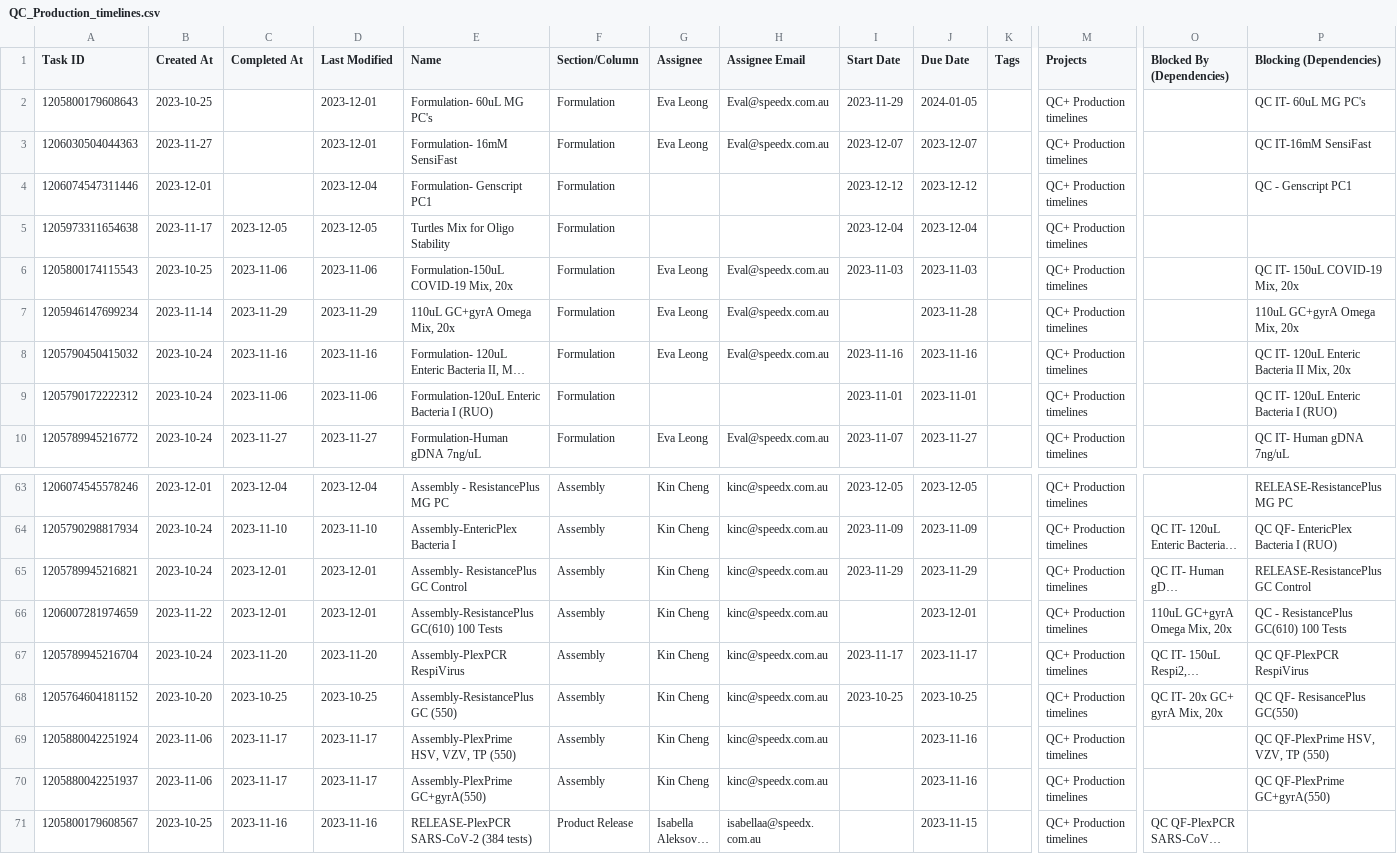
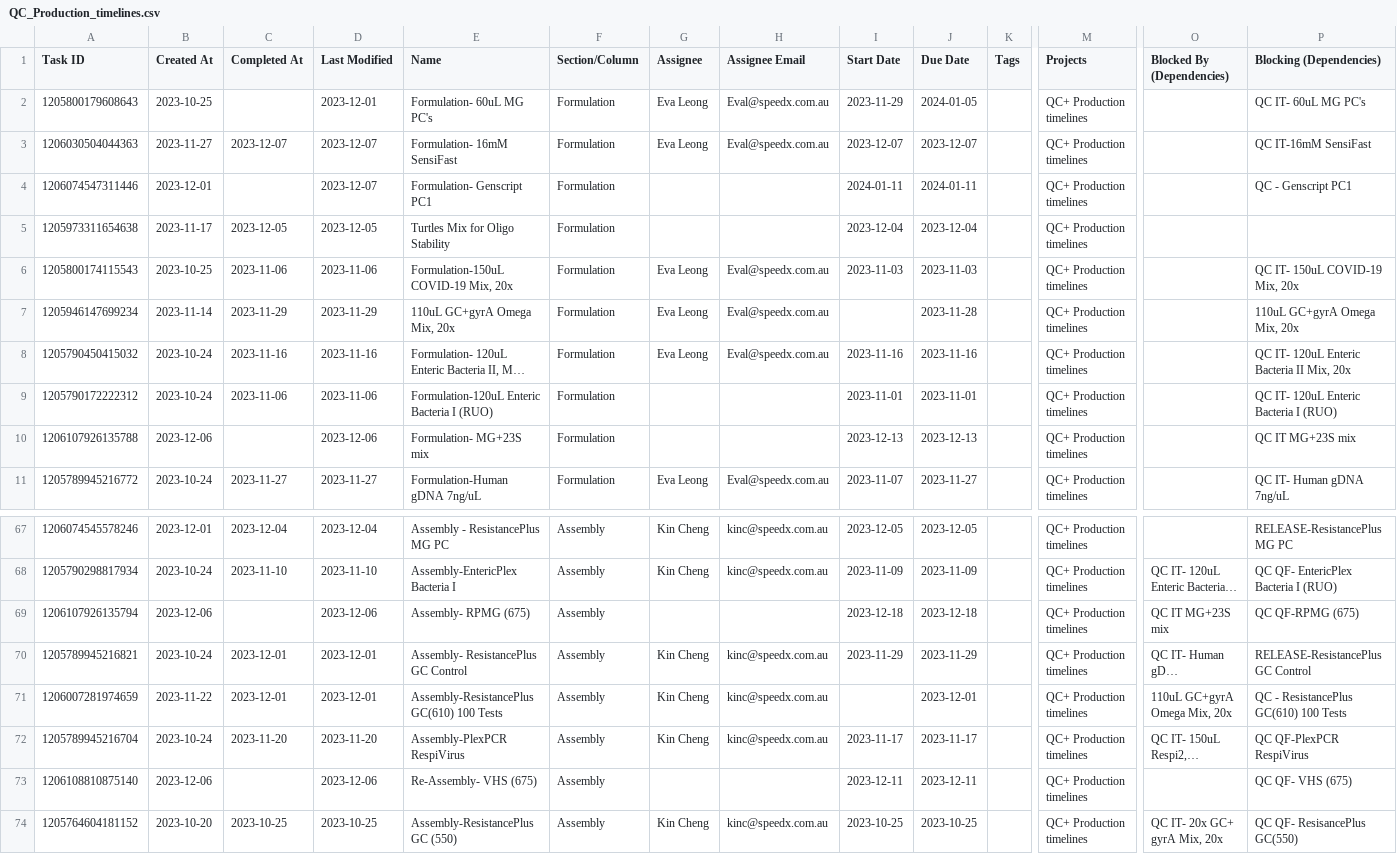
Before and after one commit to Matt-cmd8765/production_dashboard, a CSV file: db/archive/QC_Production_timelines.csv, drawn as a sheet; only a part is shown, gaps mark what is left out; the shorter side is filled out with more unchanged rows; long unchanged cells end in …; rows hold the shown columns only; the diff covers the shown part only; the diff names each change by its address in the sheet, - before the commit and + after, or states it on an @@ line.

```diff
--- a/db/archive/QC_Production_timelines.csv
+++ b/db/archive/QC_Production_timelines.csv
-C3 (Completed At): (empty)
+C3 (Completed At): 2023-12-07
-D3 (Last Modified): 2023-12-01
+D3 (Last Modified): 2023-12-07
-D4 (Last Modified): 2023-12-04
+D4 (Last Modified): 2023-12-07
-I4 (Start Date): 2023-12-12
+I4 (Start Date): 2024-01-11
-J4 (Due Date): 2023-12-12
+J4 (Due Date): 2024-01-11
+row 10: 1206107926135788 | 2023-12-06 |  | 2023-12-06 | Formulation- MG+23S mix | Formulation |  |  | 2023-12-13 | 2023-12-13 |  | QC+ Production timelines |  | QC IT MG+23S mix
+row 69: 1206107926135794 | 2023-12-06 |  | 2023-12-06 | Assembly- RPMG (675) | Assembly |  |  | 2023-12-18 | 2023-12-18 |  | QC+ Production timelines | QC IT MG+23S mix | QC QF-RPMG (675)
+row 73: 1206108810875140 | 2023-12-06 |  | 2023-12-06 | Re-Assembly- VHS (675) | Assembly |  |  | 2023-12-11 | 2023-12-11 |  | QC+ Production timelines |  | QC QF- VHS (675)
```
Also changed, not shown: 5 added rows and 17 edited cells elsewhere in this file, 2 other files.
